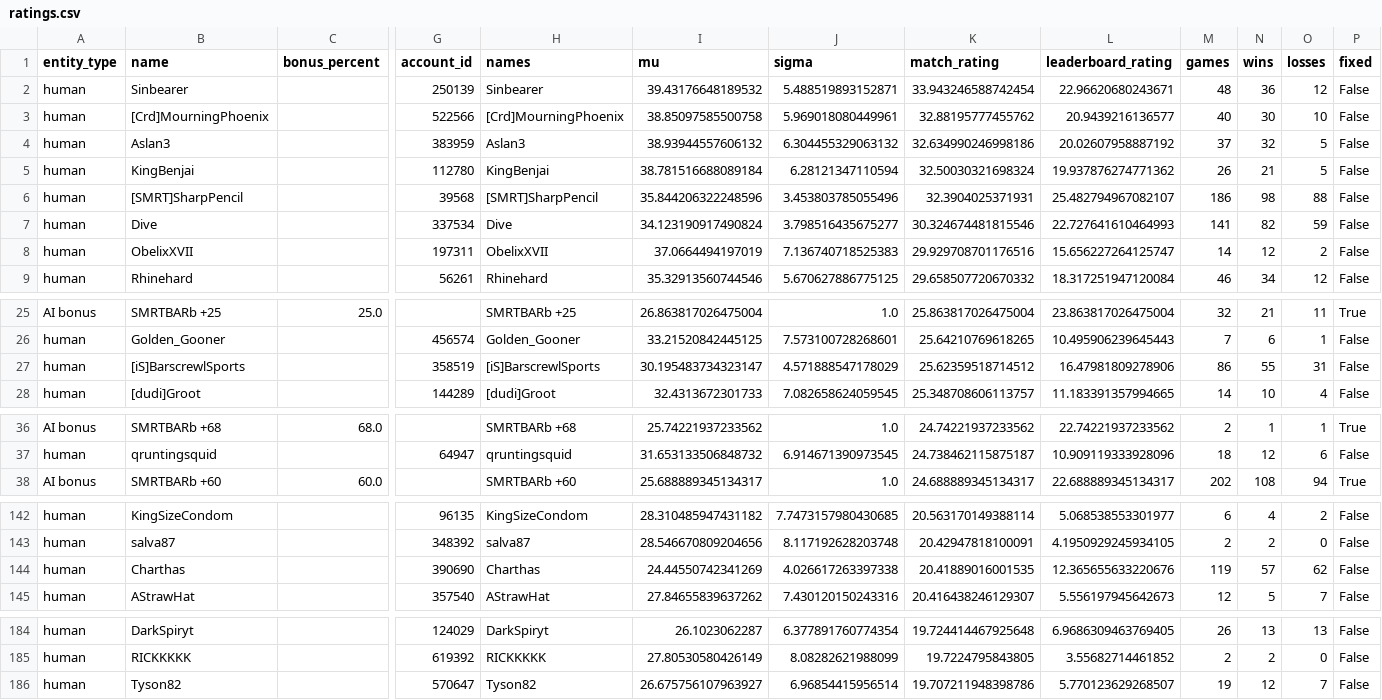
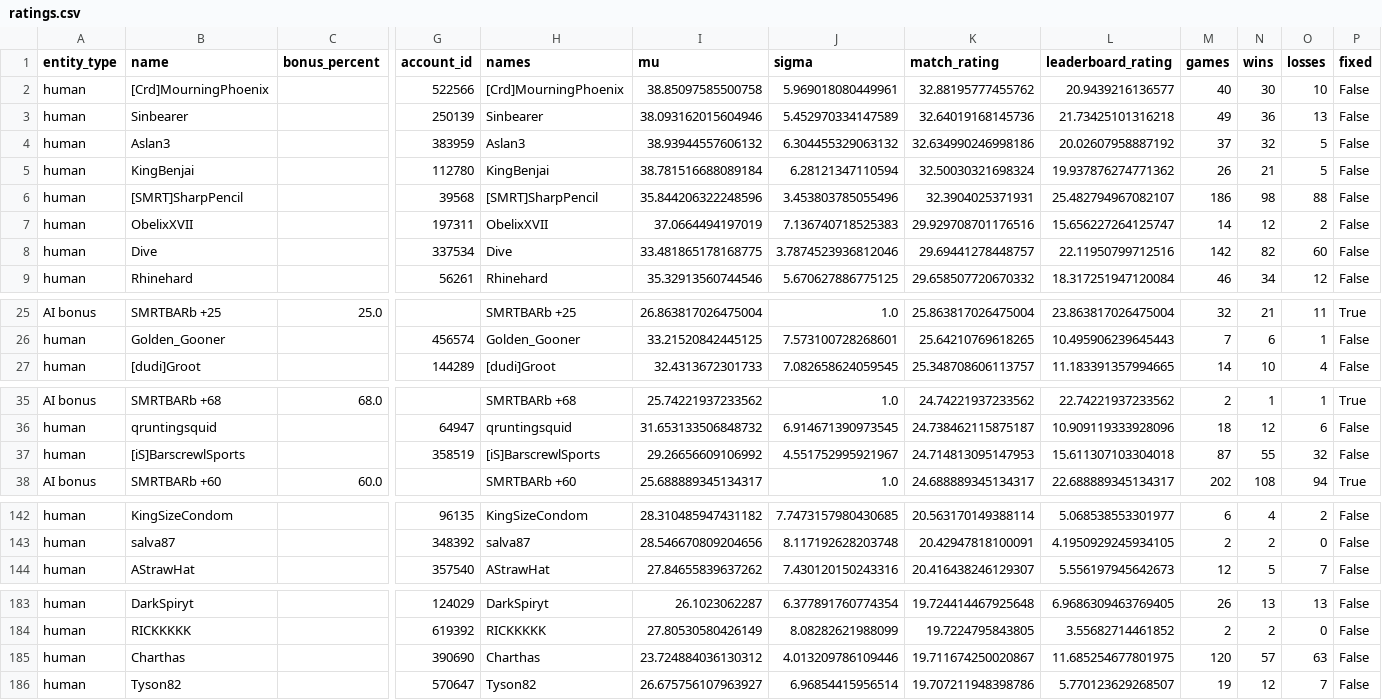
Before and after one commit to Barscrewl/BarbOS, a CSV file: public/fixed_seed/ratings.csv, drawn as a sheet; only a part is shown, gaps mark what is left out; removed rows and columns are numbered as before the commit, all else as after; rows hold the shown columns only; the diff covers the shown part only; the diff names each change by its address in the sheet, - before the commit and + after, or states it on an @@ line.

```diff
--- a/public/fixed_seed/ratings.csv
+++ b/public/fixed_seed/ratings.csv
-row 2: human | Sinbearer |  | 250139 | Sinbearer | 39.43176648189532 | 5.488519893152871 | 33.943246588742454 | 22.96620680243671 | 48 | 36 | 12 | False
+row 3: human | Sinbearer |  | 250139 | Sinbearer | 38.093162015604946 | 5.452970334147589 | 32.64019168145736 | 21.73425101316218 | 49 | 36 | 13 | False
-row 7: human | Dive |  | 337534 | Dive | 34.123190917490824 | 3.798516435675277 | 30.324674481815546 | 22.727641610464993 | 141 | 82 | 59 | False
+row 8: human | Dive |  | 337534 | Dive | 33.481865178168775 | 3.7874523936812046 | 29.69441278448757 | 22.11950799712516 | 142 | 82 | 60 | False
-row 27: human | [iS]BarscrewlSports |  | 358519 | [iS]BarscrewlSports | 30.195483734323147 | 4.571888547178029 | 25.62359518714512 | 16.47981809278906 | 86 | 55 | 31 | False
+row 37: human | [iS]BarscrewlSports |  | 358519 | [iS]BarscrewlSports | 29.26656609106992 | 4.551752995921967 | 24.714813095147953 | 15.611307103304018 | 87 | 55 | 32 | False
-row 144: human | Charthas |  | 390690 | Charthas | 24.44550742341269 | 4.026617263397338 | 20.41889016001535 | 12.365655633220676 | 119 | 57 | 62 | False
+row 185: human | Charthas |  | 390690 | Charthas | 23.724884036130312 | 4.013209786109446 | 19.711674250020867 | 11.685254677801975 | 120 | 57 | 63 | False
```
Also changed, not shown: 4 added rows, 4 removed rows and 2 edited cells elsewhere in this file, data/matches_index.csv, public/fixed_seed/matches.csv, 15 other files.
